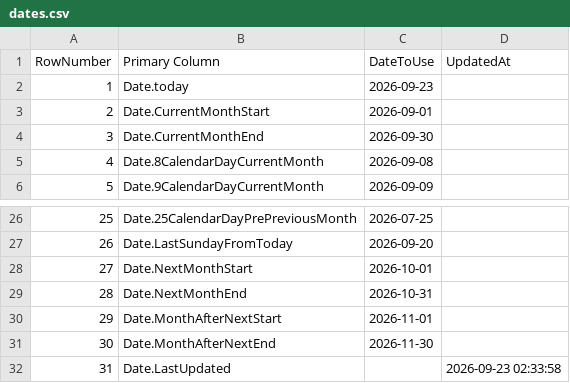
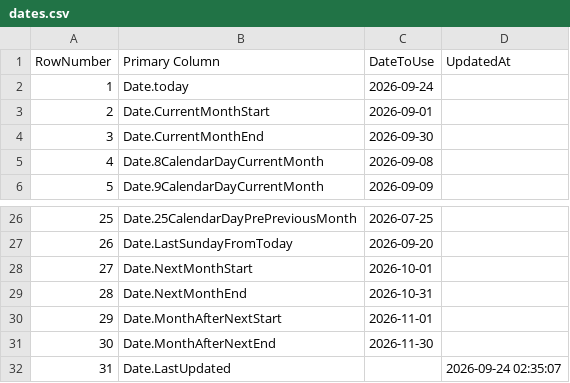
Before and after one commit to OleksandrZhavoronkov/powerbi-date-parameters, a CSV file: dates.csv, drawn as a sheet; only a part is shown, gaps mark what is left out.

```diff
--- a/dates.csv
+++ b/dates.csv
@@ -1,3 +1,3 @@
 RowNumber,Primary Column,DateToUse,UpdatedAt
-1,Date.today,2026-09-23,
+1,Date.today,2026-09-24,
 2,Date.CurrentMonthStart,2026-09-01,
@@ -31,2 +31,2 @@ RowNumber,Primary Column,DateToUse,UpdatedAt
 30,Date.MonthAfterNextEnd,2026-11-30,
-31,Date.LastUpdated,,2026-09-23 02:33:58
+31,Date.LastUpdated,,2026-09-24 02:35:07
```
